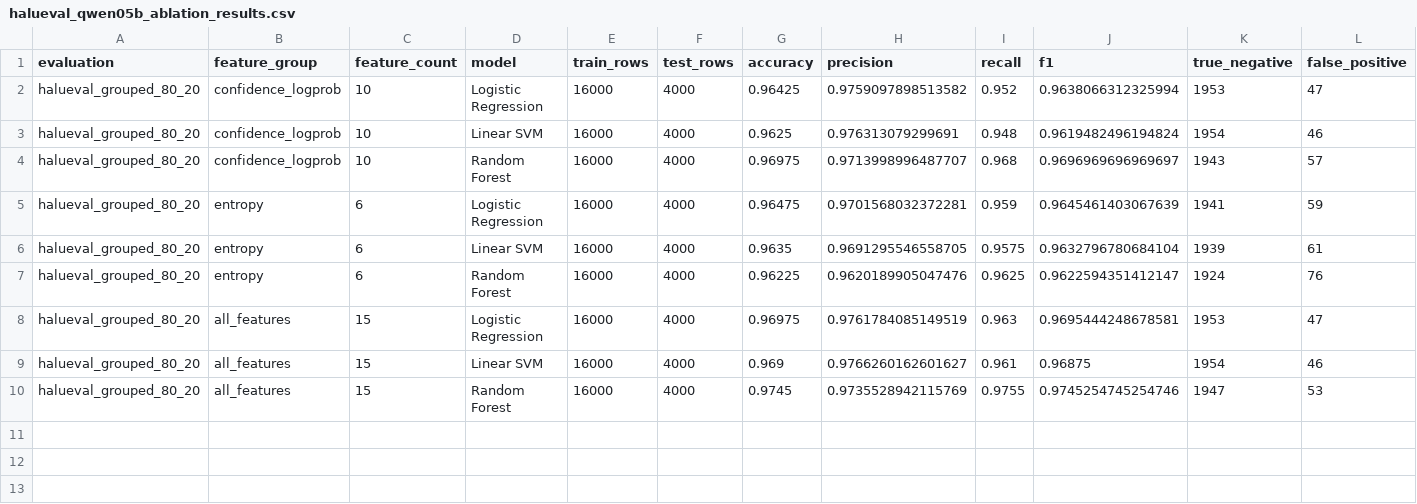
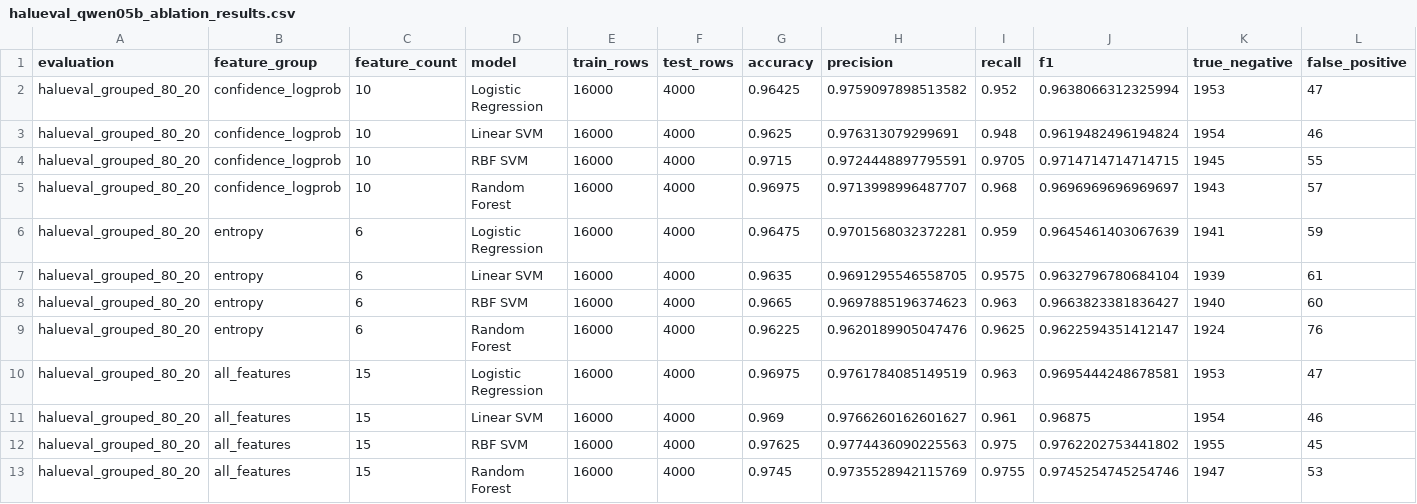
Before and after one commit to cankoc35/SEDS537-MachineLearningProject, a CSV file: outputs/tables/halueval_qwen05b_ablation_results.csv, drawn as a sheet; only a part is shown; rows hold the shown columns only; the diff names each change by its address in the sheet, - before the commit and + after, or states it on an @@ line.

```diff
--- a/outputs/tables/halueval_qwen05b_ablation_results.csv
+++ b/outputs/tables/halueval_qwen05b_ablation_results.csv
+row 4: halueval_grouped_80_20 | confidence_logprob | 10 | RBF SVM | 16000 | 4000 | 0.9715 | 0.9724448897795591 | 0.9705 | 0.9714714714714715 | 1945 | 55
+row 8: halueval_grouped_80_20 | entropy | 6 | RBF SVM | 16000 | 4000 | 0.9665 | 0.9697885196374623 | 0.963 | 0.9663823381836427 | 1940 | 60
+row 12: halueval_grouped_80_20 | all_features | 15 | RBF SVM | 16000 | 4000 | 0.97625 | 0.9774436090225563 | 0.975 | 0.9762202753441802 | 1955 | 45
```
Also changed, not shown: outputs/tables/halueval_ablation_results.csv, outputs/tables/halueval_to_truthfulqa_ablation_results.csv, 9 other files.
